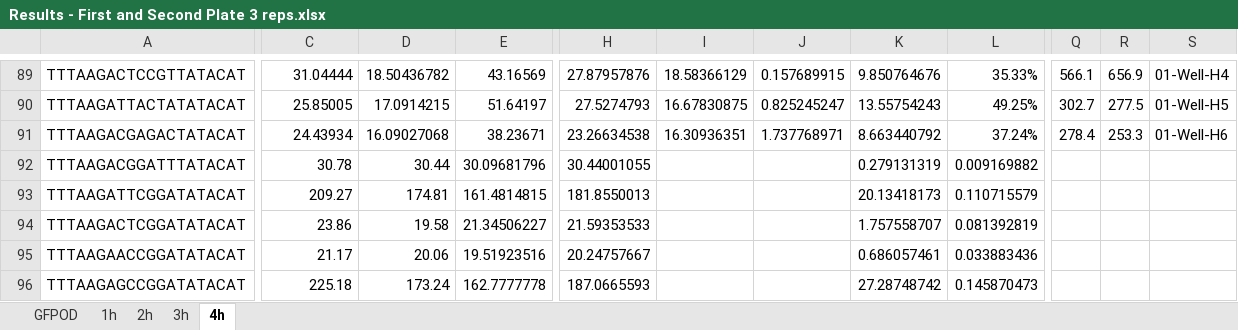
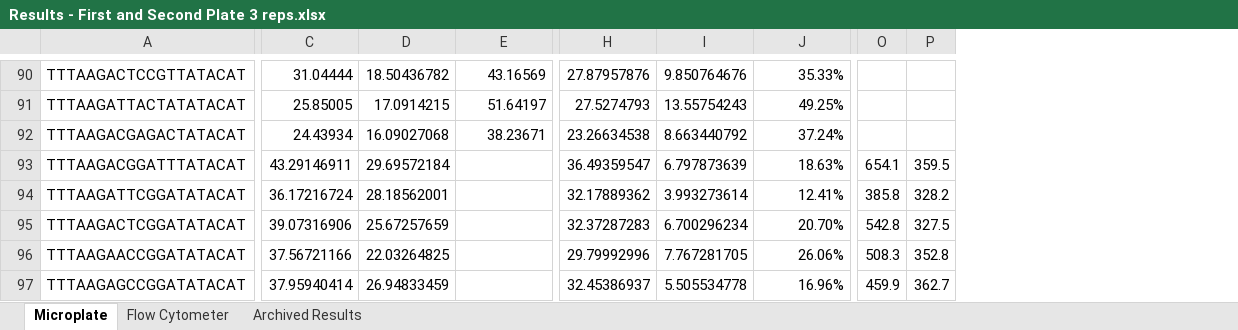
Before and after one commit to mholowko/Solaris, an Excel workbook: data/First_round_results/Results - First and Second Plate 3 reps.xlsx, sheet Microplate, drawn as a sheet; only a part is shown, gaps mark what is left out; values as stored, in another font and other column widths than the file's, no cell formats; conditional formats not drawn; removed rows and columns are numbered as before the commit, all else as after; the diff covers the shown part only; the diff names each change by its address in the sheet, - before the commit and + after, or states it on an @@ line.

```diff
--- a/data/First_round_results/Results - First and Second Plate 3 reps.xlsx (sheet Microplate)
+++ b/data/First_round_results/Results - First and Second Plate 3 reps.xlsx (sheet Microplate)
-sheet tab: 4h
+sheet tab: Microplate
-sheet tab: GFPOD
-sheet tab: 1h
-sheet tab: 2h
-sheet tab: 3h
+sheet tab: Flow Cytometer
+sheet tab: Archived Results
-column I, rows 89-91: 18.58366129 | 16.67830875 | 16.30936351
-column J, rows 89-91: 0.157689915 | 0.825245247 | 1.737768971
-column Q, rows 89-91: 566.1 | 302.7 | 278.4
-column R, rows 89-91: 656.9 | 277.5 | 253.3
-column S, rows 89-91: 01-Well-H4 | 01-Well-H5 | 01-Well-H6
+column O, rows 93-97: 654.1 | 385.8 | 542.8 | 508.3 | 459.9
+column P, rows 93-97: 359.5 | 328.2 | 327.5 | 352.8 | 362.7
-C93: 30.78
+C93: 43.29146911
-D93: 30.44
+D93: 29.69572184
-E93: 30.09681796
+E93: (empty)
-H93: 30.44001055
+H93: 36.49359547
-I93: 0.279131319
+I93: 6.797873639
-J93: 0.009169882
+J93: 18.63%
-C94: 209.27
+C94: 36.17216724
-D94: 174.81
+D94: 28.18562001
-E94: 161.4814815
+E94: (empty)
-H94: 181.8550013
+H94: 32.17889362
-I94: 20.13418173
+I94: 3.993273614
-J94: 0.110715579
+J94: 12.41%
-C95: 23.86
+C95: 39.07316906
-D95: 19.58
+D95: 25.67257659
-E95: 21.34506227
+E95: (empty)
-H95: 21.59353533
+H95: 32.37287283
-I95: 1.757558707
+I95: 6.700296234
-J95: 0.081392819
+J95: 20.70%
-C96: 21.17
+C96: 37.56721166
-D96: 20.06
+D96: 22.03264825
-E96: 19.51923516
+E96: (empty)
-H96: 20.24757667
+H96: 29.79992996
-I96: 0.686057461
+I96: 7.767281705
-J96: 0.033883436
+J96: 26.06%
-C97: 225.18
+C97: 37.95940414
-D97: 173.24
+D97: 26.94833459
-E97: 162.7777778
+E97: (empty)
-H97: 187.0665593
+H97: 32.45386937
-I97: 27.28748742
+I97: 5.505534778
-J97: 0.145870473
+J97: 16.96%
```
Also changed, not shown: 1 added row, 9 added columns and 532 edited cells elsewhere in this sheet, cell formats, formulas that keep their value, 6 other files.
